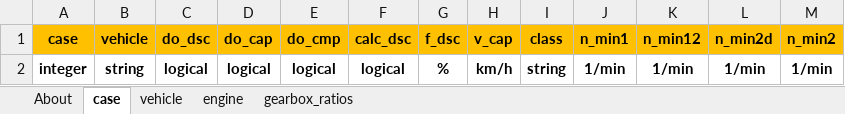
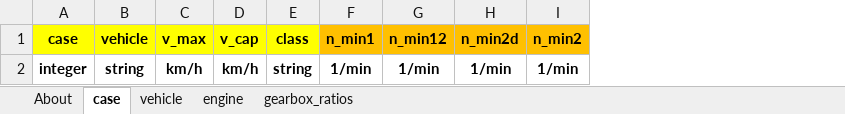
Before and after one commit to JRCSTU/gearshift_calculation_tool, an Excel workbook: gearshift/demos/gs_input_demo_empty.xlsx, sheet case, drawn as a sheet; only a part is shown; values as stored, in another font and other column widths than the file's, no borders; charts and pictures not drawn; removed rows and columns are numbered as before the commit, all else as after; the diff names each change by its address in the sheet, - before the commit and + after, or states it on an @@ line.

Commit message:
update(demo): Block format of different sheets of the empty input template

```diff
--- a/gearshift/demos/gs_input_demo_empty.xlsx (sheet case)
+++ b/gearshift/demos/gs_input_demo_empty.xlsx (sheet case)
-column C (do_dsc), row 2: logical
-column D (do_cap), row 2: logical
-column E (do_cmp), row 2: logical
-column F (calc_dsc), row 2: logical
-column G (f_dsc), row 2: %
+column C (v_max), row 2: km/h
-A1:B1 fill: #FFC000
+A1:B1 fill: #FFFF00
-D1:E1 fill: #FFC000
+D1:E1 fill: #FFFF00
```
Also changed, not shown: sheet vehicle, sheet gearbox_ratios, sheet engine, sheet About, charts or pictures.
